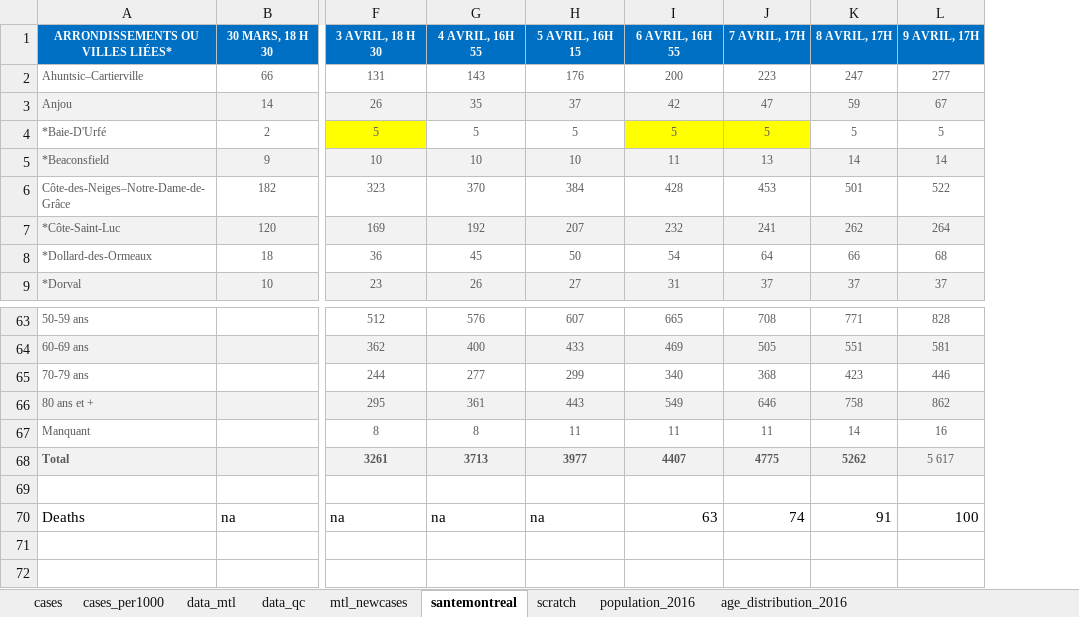
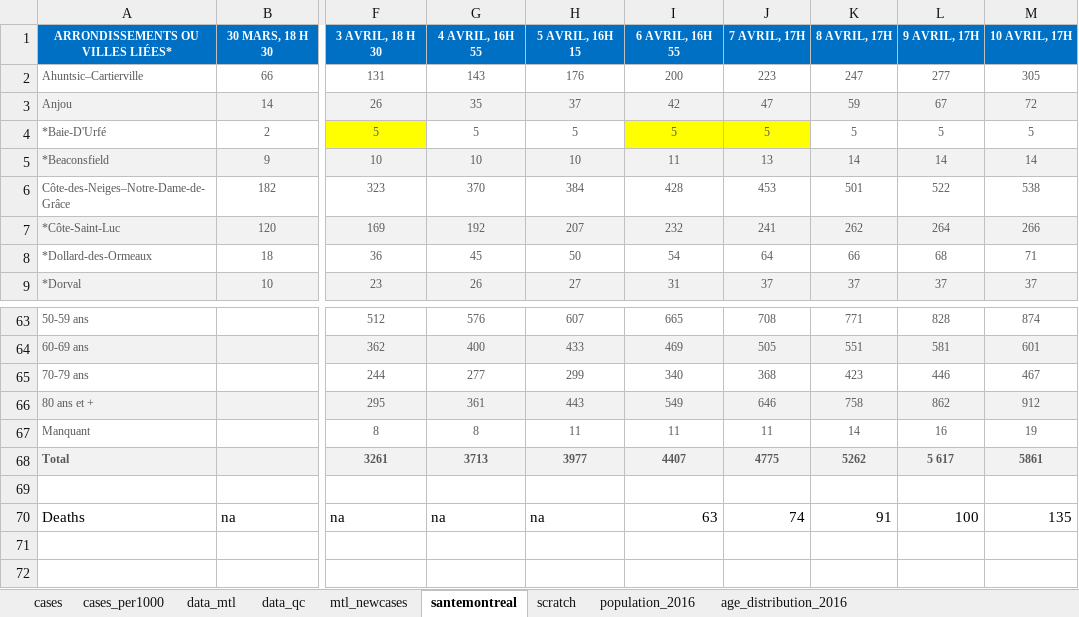
Before and after one commit to jeremymoreau/covid19mtl, an Excel workbook: data/covid19_MTL.xlsx, sheet santemontreal, drawn as a sheet; only a part is shown, gaps mark what is left out; values as stored, in another font and other column widths than the file's, no borders; the diff names each change by its address in the sheet, - before the commit and + after, or states it on an @@ line.

```diff
--- a/data/covid19_MTL.xlsx (sheet santemontreal)
+++ b/data/covid19_MTL.xlsx (sheet santemontreal)
+column M (10 AVRIL, 17H), rows 2-9: 305 | 72 | 5 | 14 | 538 | 266 | 71 | 37; rows 63-70: 874 | 601 | 467 | 912 | 19 | 5861 |  | 135
-L68 bold: off
+L68 bold: on
```
Also changed, not shown: sheet scratch, sheet data_mtl, sheet mtl_newcases, sheet data_qc, sheet cases, sheet cases_per1000, formulas that keep their value, 4 other files.
